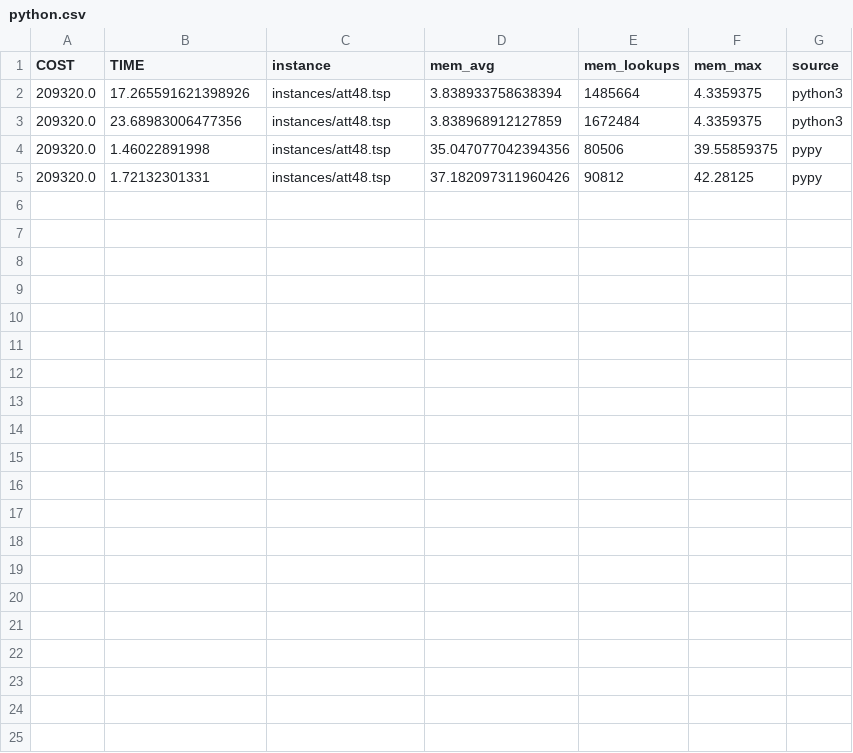
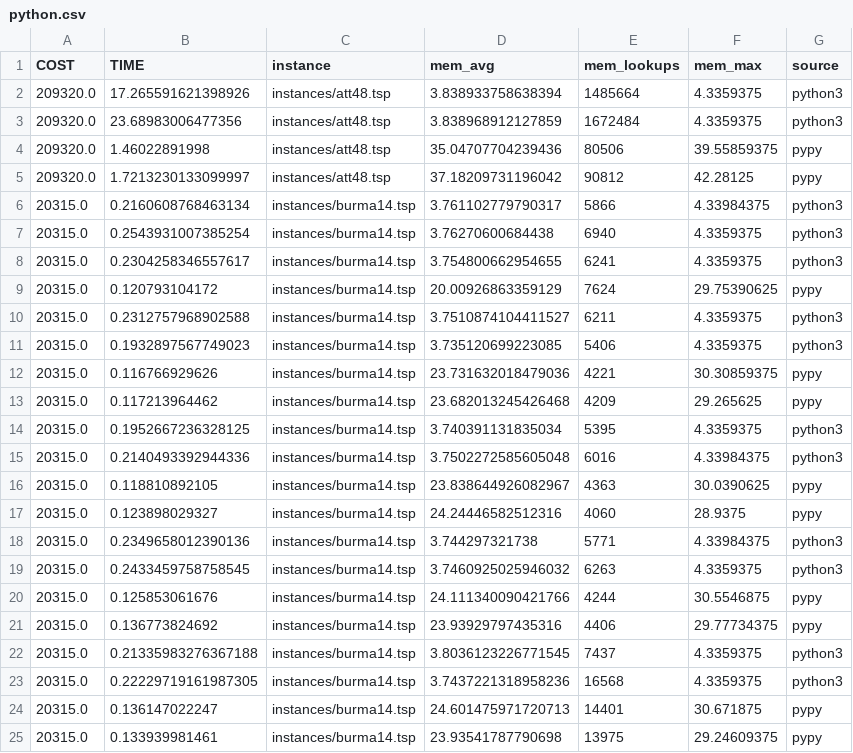
Before and after one commit to mororo18/mlp, a CSV file: data/python.csv, drawn as a sheet.

```diff
--- a/data/python.csv
+++ b/data/python.csv
@@ -3,3 +3,23 @@ COST,TIME,instance,mem_avg,mem_lookups,mem_max,source
 209320.0,23.68983006477356,instances/att48.tsp,3.838968912127859,1672484,4.3359375,python3
-209320.0,1.46022891998,instances/att48.tsp,35.047077042394356,80506,39.55859375,pypy
-209320.0,1.72132301331,instances/att48.tsp,37.182097311960426,90812,42.28125,pypy
+209320.0,1.46022891998,instances/att48.tsp,35.04707704239436,80506,39.55859375,pypy
+209320.0,1.7213230133099997,instances/att48.tsp,37.18209731196042,90812,42.28125,pypy
+20315.0,0.2160608768463134,instances/burma14.tsp,3.761102779790317,5866,4.33984375,python3
+20315.0,0.2543931007385254,instances/burma14.tsp,3.76270600684438,6940,4.3359375,python3
+20315.0,0.2304258346557617,instances/burma14.tsp,3.754800662954655,6241,4.3359375,python3
+20315.0,0.120793104172,instances/burma14.tsp,20.00926863359129,7624,29.75390625,pypy
+20315.0,0.2312757968902588,instances/burma14.tsp,3.7510874104411527,6211,4.3359375,python3
+20315.0,0.1932897567749023,instances/burma14.tsp,3.735120699223085,5406,4.3359375,python3
+20315.0,0.116766929626,instances/burma14.tsp,23.731632018479036,4221,30.30859375,pypy
+20315.0,0.117213964462,instances/burma14.tsp,23.682013245426468,4209,29.265625,pypy
+20315.0,0.1952667236328125,instances/burma14.tsp,3.740391131835034,5395,4.3359375,python3
+20315.0,0.2140493392944336,instances/burma14.tsp,3.7502272585605048,6016,4.33984375,python3
+20315.0,0.118810892105,instances/burma14.tsp,23.838644926082967,4363,30.0390625,pypy
+20315.0,0.123898029327,instances/burma14.tsp,24.24446582512316,4060,28.9375,pypy
+20315.0,0.2349658012390136,instances/burma14.tsp,3.744297321738,5771,4.33984375,python3
+20315.0,0.2433459758758545,instances/burma14.tsp,3.7460925025946032,6263,4.3359375,python3
+20315.0,0.125853061676,instances/burma14.tsp,24.111340090421766,4244,30.5546875,pypy
+20315.0,0.136773824692,instances/burma14.tsp,23.93929797435316,4406,29.77734375,pypy
+20315.0,0.21335983276367188,instances/burma14.tsp,3.8036123226771545,7437,4.3359375,python3
+20315.0,0.22229719161987305,instances/burma14.tsp,3.7437221318958236,16568,4.3359375,python3
+20315.0,0.136147022247,instances/burma14.tsp,24.601475971720713,14401,30.671875,pypy
+20315.0,0.133939981461,instances/burma14.tsp,23.93541787790698,13975,29.24609375,pypy
```
Also changed, not shown: 2 other files.
